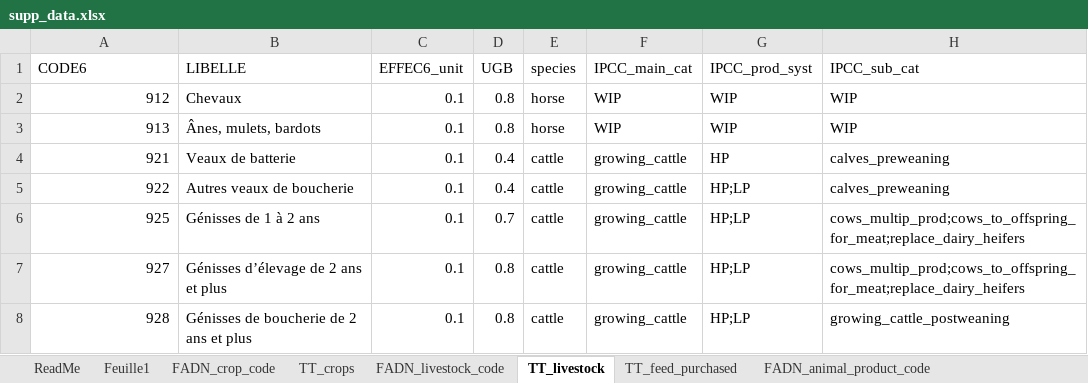
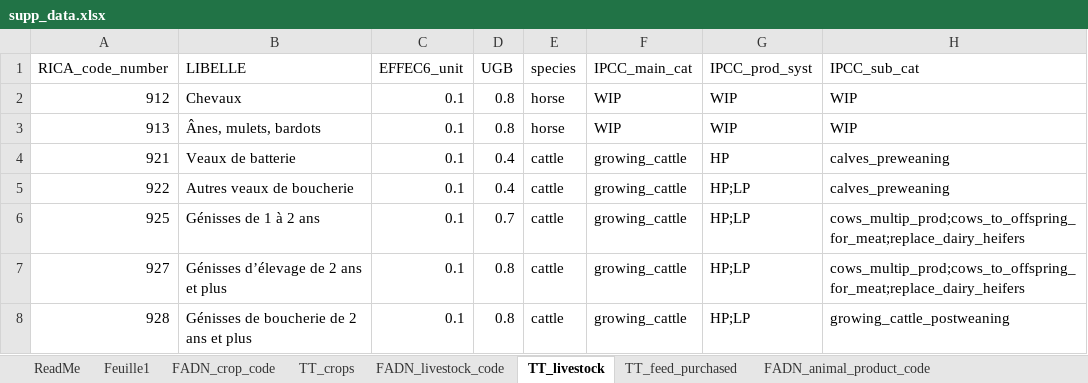
Before and after one commit to micro-bio-info-sarah/BiodivLabel, an Excel workbook: data_in/supp_data.xlsx, sheet TT_livestock, drawn as a sheet; only a part is shown; values as stored, in another font and other column widths than the file's, no borders; charts and pictures not drawn; the diff names each change by its address in the sheet, - before the commit and + after, or states it on an @@ line.

```diff
--- a/data_in/supp_data.xlsx (sheet TT_livestock)
+++ b/data_in/supp_data.xlsx (sheet TT_livestock)
-A1: CODE6
+A1: RICA_code_number
```
Also changed, not shown: sheet TT_livestock_products, 28 other files.
